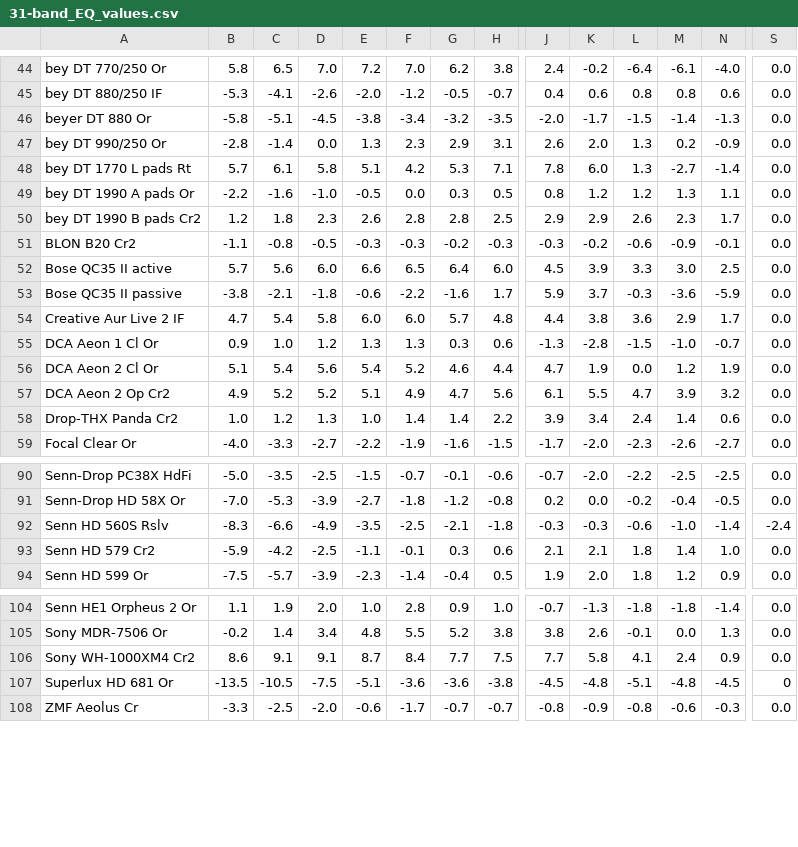
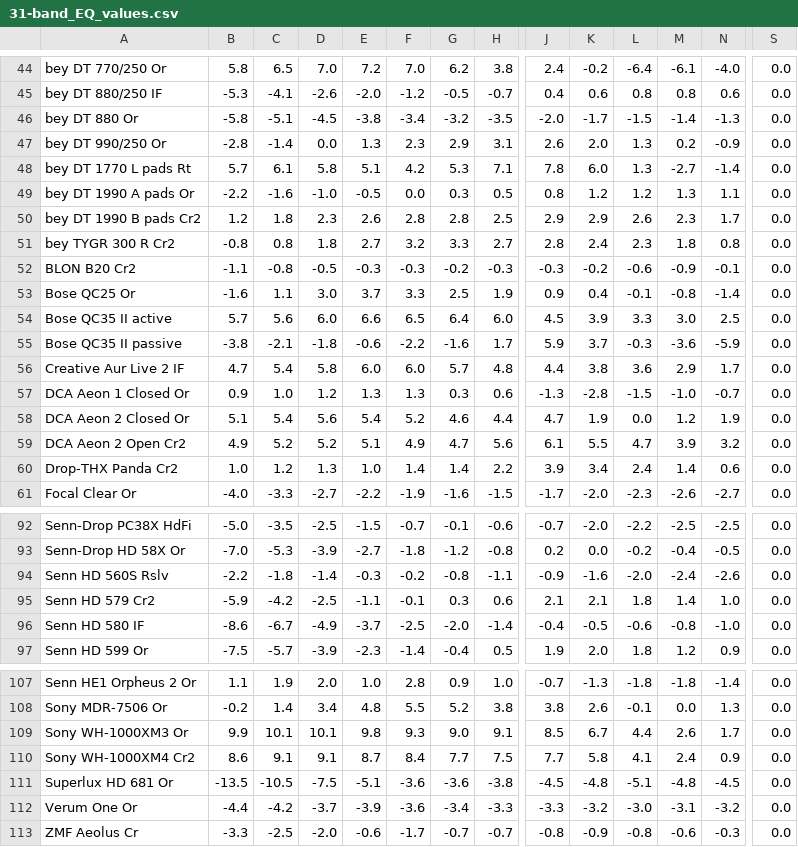
Before and after one commit to gnu-user/daystarvisions, a CSV file: Music/31-band_EQ_values.csv, drawn as a sheet; only a part is shown, gaps mark what is left out; addresses are those after the commit; rows hold the shown columns only; the diff covers the shown part only; the diff names each change by its address in the sheet, - before the commit and + after, or states it on an @@ line.

Commit message:
31-band EQ values tables new data added

```diff
--- a/Music/31-band_EQ_values.csv
+++ b/Music/31-band_EQ_values.csv
-A46: beyer DT 880 Or
+A46: bey DT 880 Or
+row 51: bey TYGR 300 R Cr2 | -0.8 | 0.8 | 1.8 | 2.7 | 3.2 | 3.3 | 2.7 | 2.8 | 2.4 | 2.3 | 1.8 | 0.8 | 0.0
+row 53: Bose QC25 Or | -1.6 | 1.1 | 3.0 | 3.7 | 3.3 | 2.5 | 1.9 | 0.9 | 0.4 | -0.1 | -0.8 | -1.4 | 0.0
-A57: DCA Aeon 1 Cl Or
+A57: DCA Aeon 1 Closed Or
-A58: DCA Aeon 2 Cl Or
+A58: DCA Aeon 2 Closed Or
-A59: DCA Aeon 2 Op Cr2
+A59: DCA Aeon 2 Open Cr2
-B94: -8.3
+B94: -2.2
-C94: -6.6
+C94: -1.8
-D94: -4.9
+D94: -1.4
-E94: -3.5
+E94: -0.3
-F94: -2.5
+F94: -0.2
-G94: -2.1
+G94: -0.8
-H94: -1.8
+H94: -1.1
-J94: -0.3
+J94: -0.9
-K94: -0.3
+K94: -1.6
-L94: -0.6
+L94: -2.0
-M94: -1.0
+M94: -2.4
-N94: -1.4
+N94: -2.6
-S94: -2.4
+S94: 0.0
+row 96: Senn HD 580 IF | -8.6 | -6.7 | -4.9 | -3.7 | -2.5 | -2.0 | -1.4 | -0.4 | -0.5 | -0.6 | -0.8 | -1.0 | 0.0
+row 109: Sony WH-1000XM3 Or | 9.9 | 10.1 | 10.1 | 9.8 | 9.3 | 9.0 | 9.1 | 8.5 | 6.7 | 4.4 | 2.6 | 1.7 | 0.0
-S111: 0
+S111: 0.0
+row 112: Verum One Or | -4.4 | -4.2 | -3.7 | -3.9 | -3.6 | -3.4 | -3.3 | -3.3 | -3.2 | -3.0 | -3.1 | -3.2 | 0.0
```
Also changed, not shown: 17 edited cells elsewhere in this file, 1 other file.
